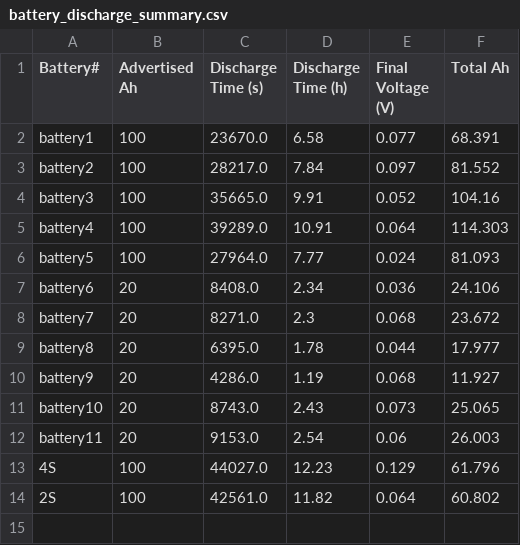
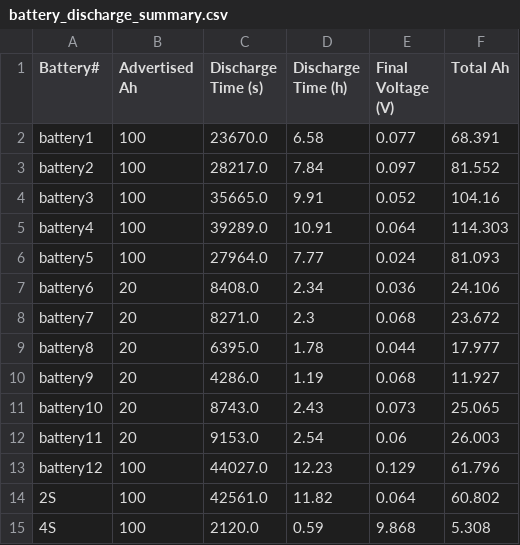
Before and after one commit to rrrodriguez13/battery_test, a CSV file: battery_discharge_summary.csv, drawn as a sheet.

Commit message:
discharge summary fixed

```diff
--- a/battery_discharge_summary.csv
+++ b/battery_discharge_summary.csv
@@ -12,3 +12,4 @@ battery10,20,8743.0,2.43,0.073,25.065
 battery11,20,9153.0,2.54,0.06,26.003
-4S,100,44027.0,12.23,0.129,61.796
+battery12,100,44027.0,12.23,0.129,61.796
 2S,100,42561.0,11.82,0.064,60.802
+4S,100,2120.0,0.59,9.868,5.308
```
Also changed, not shown: 1 other file.
